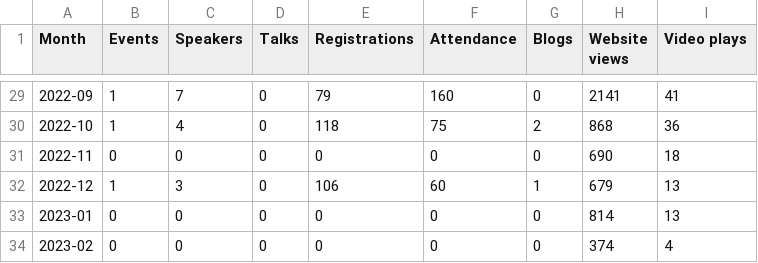
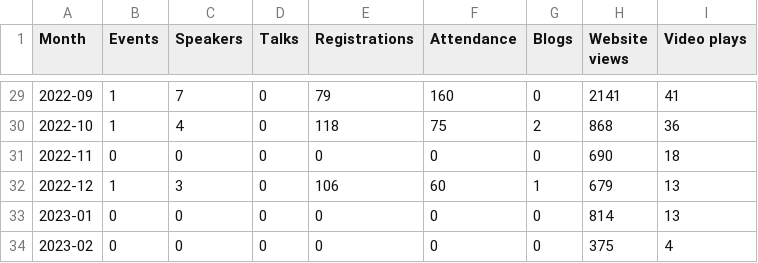
Before and after one commit to open-innovations/odsl-dashboard, a CSV file: data/monthly.csv, drawn as a sheet; only a part is shown, gaps mark what is left out.

```diff
--- a/data/monthly.csv
+++ b/data/monthly.csv
@@ -33,2 +33,2 @@ Month,Events,Speakers,Talks,Registrations,Attendance,Blogs,Website views,Video p
 2023-01,0,0,0,0,0,0,814,13
-2023-02,0,0,0,0,0,0,374,4
+2023-02,0,0,0,0,0,0,375,4
```
Also changed, not shown: 1 other file.
